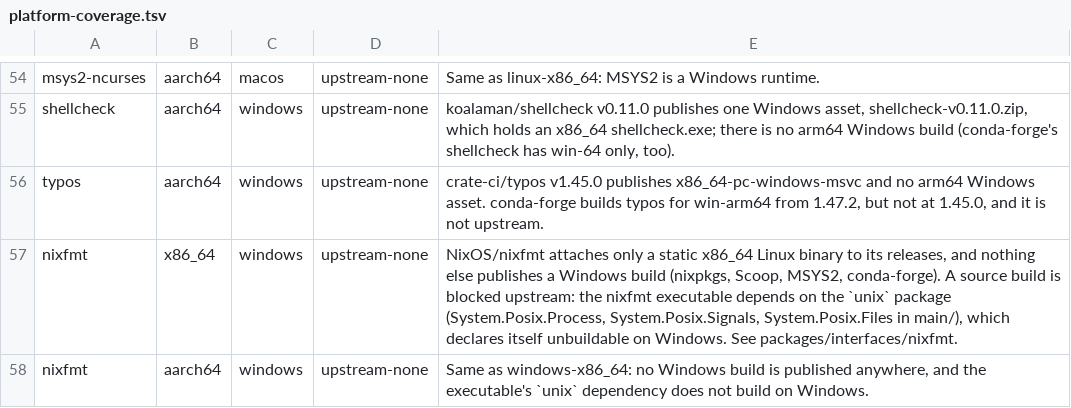
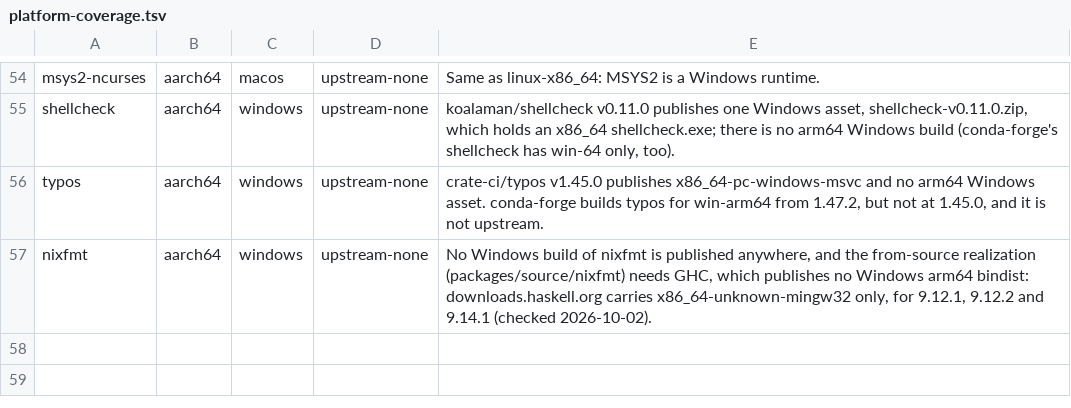
Before and after one commit to metacraft-labs/reprobuild-packages, a TSV file: tools/platform-coverage.tsv, drawn as a sheet; only a part is shown, gaps mark what is left out.

Commit message:
Build nixfmt from source for Windows x86_64
Nothing publishes a Windows nixfmt, so `packages/source/nixfmt` builds
upstream's 1.2.0 tag with GHC 9.12.1 and cabal 3.16.1.0 through the new
`cabal_package` constructor (reprobuild agents 6afa38b43), against a
pinned Hackage closure.

* `hackage-vendor.manifest` pins the 17 Hackage source tarballs the build
  plan uses beyond GHC's boot packages, and the revised .cabal files of the
  4 whose plan used a Hackage revision. The new
  `tools/hackage_closure_manifest.nim` generates it from the plan.json cabal
  writes, checking every file against the digests the plan records.
* `patches/nixfmt-1.2.0-windows.patch` makes the executable portable: it
  depends on the POSIX-only `unix` package for a Ctrl-C handler and for
  copying a file's mode and owner across its atomic rewrite, and on Windows
  it would write CRLF. The patch is Windows-guarded or a no-op on POSIX and
  is written to go upstream; it carries an upstream link.

Measured on Windows x86_64: with a private cabal directory whose only
repository is the vendored one, the closure and nixfmt build with no
network access, and the executable needs only system DLLs. `nixfmt
--check` accepts RunQuota's flake.nix and rewriting it leaves it
byte-identical. `repro build` of the recipe was not run: engines built
from current agents fail on Windows before any recipe builds (filed in
reprobuild-specs). RunQuota keeps nixfmt off Windows until reprobuild's
tarball provisioning can fall through to a source recipe.

The coverage report gains a `source` state; nixfmt's Windows x86_64 cell
is now `source`, and its arm64 cell says why it stays empty (GHC ships no
Windows arm64 build).

```diff
--- a/tools/platform-coverage.tsv
+++ b/tools/platform-coverage.tsv
@@ -56,3 +56,2 @@ shellcheck	aarch64	windows	upstream-none	koalaman/shellcheck v0.11.0 publishes o
 typos	aarch64	windows	upstream-none	crate-ci/typos v1.45.0 publishes x86_64-pc-windows-msvc and no arm64 Windows asset. conda-forge builds typos for win-arm64 from 1.47.2, but not at 1.45.0, and it is not upstream.
-nixfmt	x86_64	windows	upstream-none	NixOS/nixfmt attaches only a static x86_64 Linux binary to its releases, and nothing else publishes a Windows build (nixpkgs, Scoop, MSYS2, conda-forge). A source build is blocked upstream: the nixfmt executable depends on the `unix` package (System.Posix.Process, System.Posix.Signals, System.Posix.Files in main/), which declares itself unbuildable on Windows. See packages/interfaces/nixfmt.
-nixfmt	aarch64	windows	upstream-none	Same as windows-x86_64: no Windows build is published anywhere, and the executable's `unix` dependency does not build on Windows.
+nixfmt	aarch64	windows	upstream-none	No Windows build of nixfmt is published anywhere, and the from-source realization (packages/source/nixfmt) needs GHC, which publishes no Windows arm64 bindist: downloads.haskell.org carries x86_64-unknown-mingw32 only, for 9.12.1, 9.12.2 and 9.14.1 (checked 2026-10-02).
```
Also changed, not shown: 11 other files.
